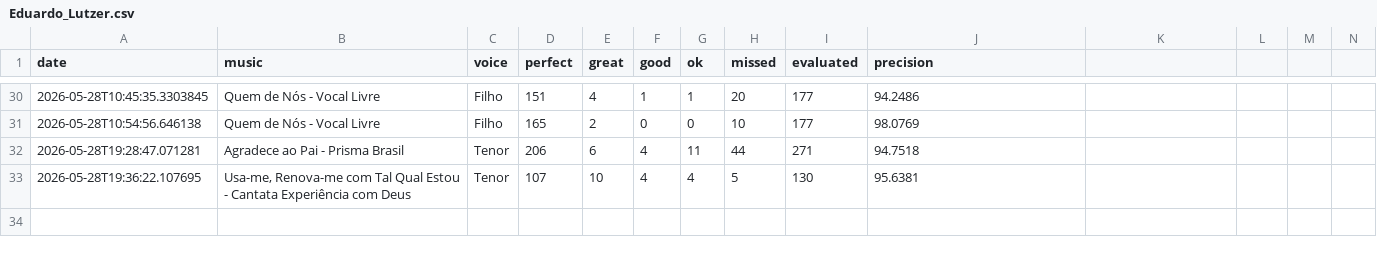
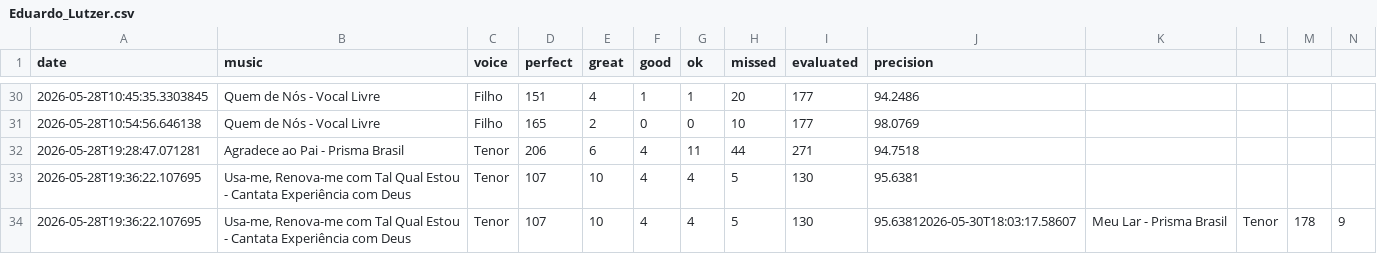
Before and after one commit to seblutzer/alianca_vocal_musics_files, a CSV file: karaoke-history/Eduardo_Lutzer.csv, drawn as a sheet; only a part is shown, gaps mark what is left out; rows hold the shown columns only; the diff names each change by its address in the sheet, - before the commit and + after, or states it on an @@ line.

Commit message:
Sync karaoke history (merge lines): Eduardo_Lutzer.csv

```diff
--- a/karaoke-history/Eduardo_Lutzer.csv
+++ b/karaoke-history/Eduardo_Lutzer.csv
+row 34: 2026-05-28T19:36:22.107695 | Usa-me, Renova-me com Tal Qual Estou - Cantata Experiência com Deus | Tenor | 107 | 10 | 4 | 4 | 5 | 130 | 95.63812026-05-30T18:03:17.58607 | Meu Lar - Prisma Brasil | Tenor | 178 | 9
```
